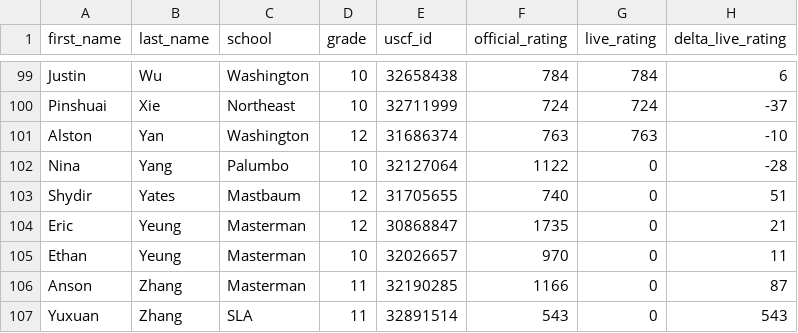
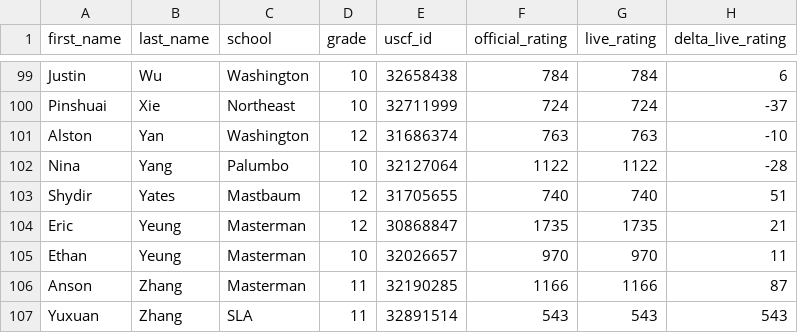
Before and after one commit to redcomp16/checkchesser, a CSV file: backend/players/players.csv, drawn as a sheet; only a part is shown, gaps mark what is left out.

Commit message:
Update players.csv with new player data

```diff
--- a/backend/players/players.csv
+++ b/backend/players/players.csv
@@ -101,7 +101,7 @@ Pinshuai,Xie,Northeast,10,32711999,724,724,-37
 Alston,Yan,Washington,12,31686374,763,763,-10
-Nina,Yang,Palumbo,10,32127064,1122,0,-28
-Shydir,Yates,Mastbaum,12,31705655,740,0,51
-Eric,Yeung,Masterman,12,30868847,1735,0,21
-Ethan,Yeung,Masterman,10,32026657,970,0,11
-Anson,Zhang,Masterman,11,32190285,1166,0,87
-Yuxuan,Zhang,SLA,11,32891514,543,0,543
+Nina,Yang,Palumbo,10,32127064,1122,1122,-28
+Shydir,Yates,Mastbaum,12,31705655,740,740,51
+Eric,Yeung,Masterman,12,30868847,1735,1735,21
+Ethan,Yeung,Masterman,10,32026657,970,970,11
+Anson,Zhang,Masterman,11,32190285,1166,1166,87
+Yuxuan,Zhang,SLA,11,32891514,543,543,543
```
